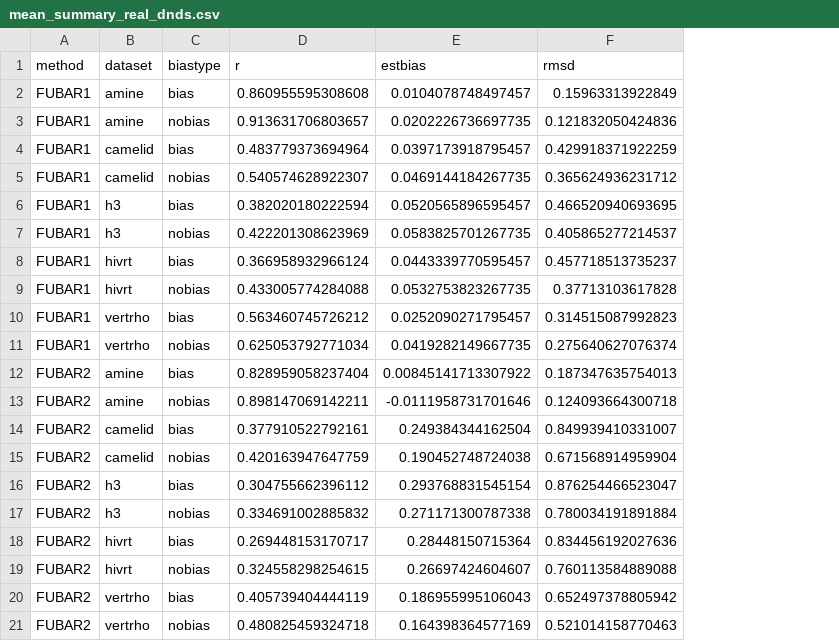
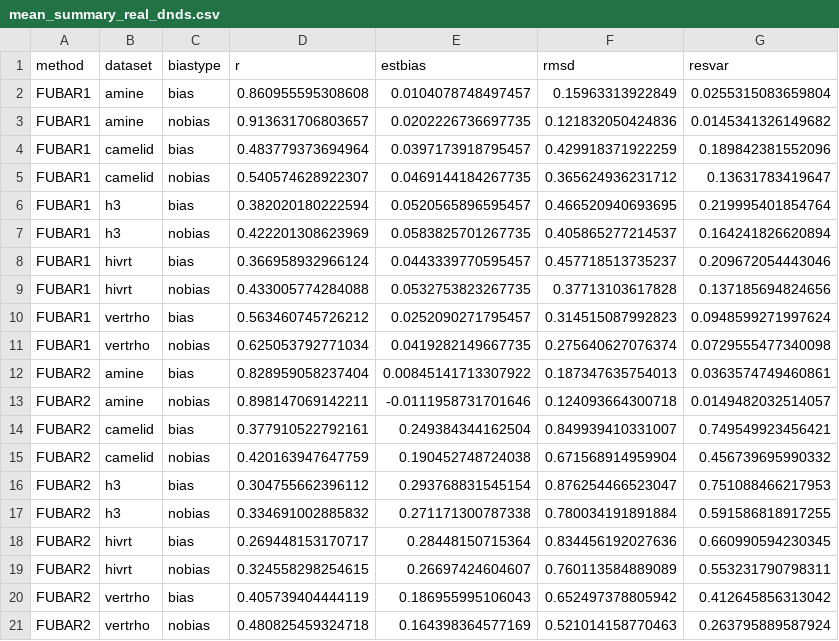
Before and after one commit to sjspielman/dnds_1rate_2rate, a CSV file: postprocessing/dataframes/mean_summary_real_dnds.csv, drawn as a sheet; the diff names each change by its address in the sheet, - before the commit and + after, or states it on an @@ line.

```diff
--- a/postprocessing/dataframes/mean_summary_real_dnds.csv
+++ b/postprocessing/dataframes/mean_summary_real_dnds.csv
+column G (resvar), rows 2-21: 0.0255315083659804 | 0.0145341326149682 | 0.189842381552096 | 0.13631783419647 | 0.219995401854764 | 0.164241826620894 | 0.209672054443046 | 0.137185694824656 | 0.0948599271997624 | 0.0729555477340098 | 0.0363574749460861 | 0.0149482032514057 | 0.749549923456421 | 0.456739695990332 | 0.751088466217953 | 0.591586818917255 | 0.660990594230345 | 0.553231790798311 | 0.412645856313042 | 0.263795889587924
-F19 (rmsd): 0.760113584889088
+F19 (rmsd): 0.760113584889089
```
Also changed, not shown: postprocessing/dataframes/mean_summary_real_dn_ds.csv, postprocessing/dataframes/summary_real_dn_ds.csv, 47 other files.
